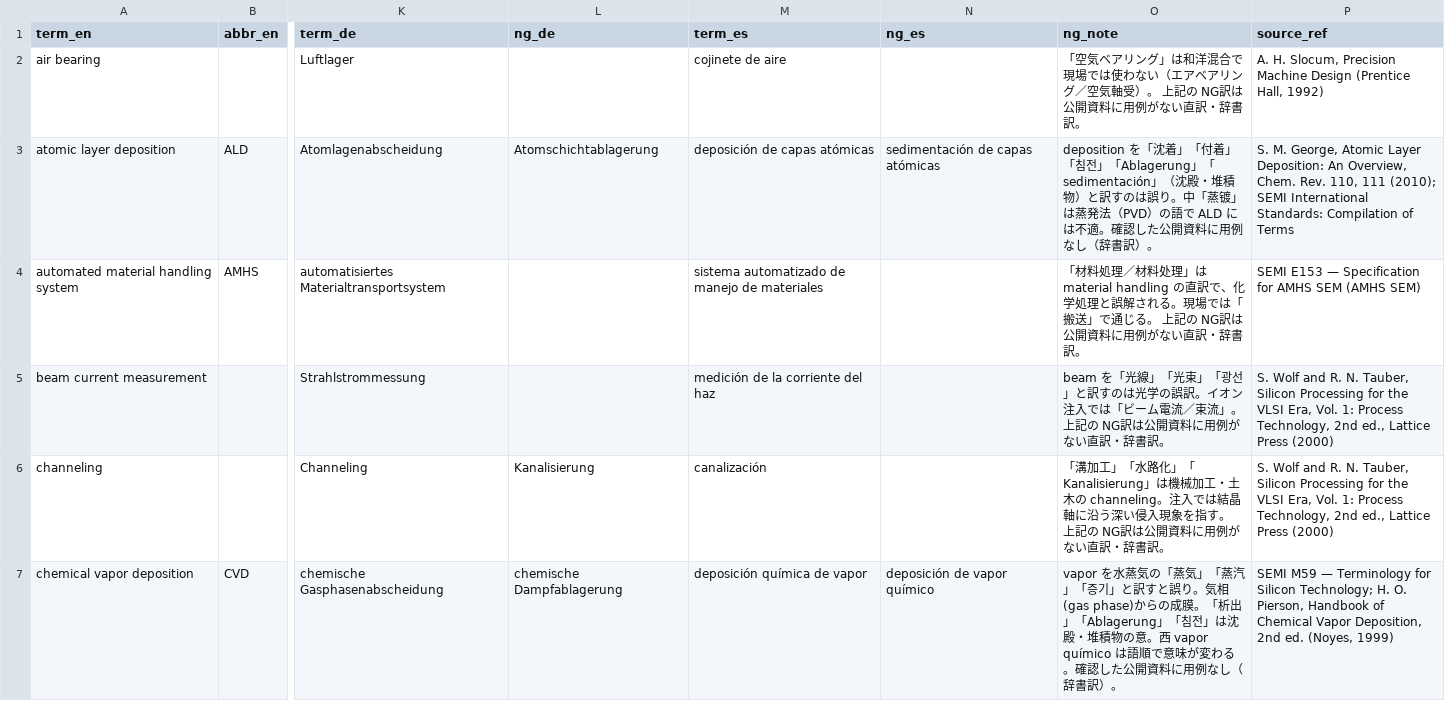
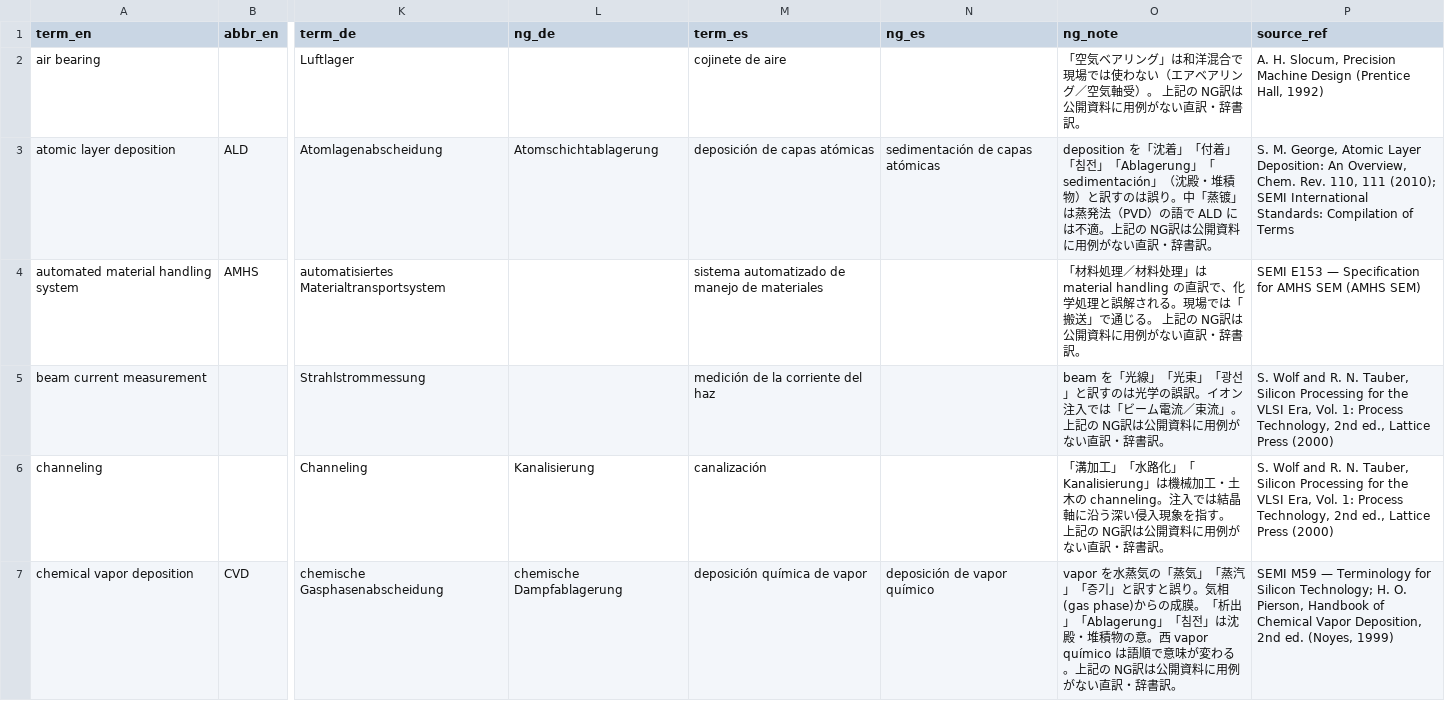
Before and after one commit to diffusionworks014-lgtm/diffusionworks-site, a CSV file: sample/semi-equipment-sample-50.csv, drawn as a sheet; only a part is shown, gaps mark what is left out; the diff covers the shown part only; the diff names each change by its address in the sheet, - before the commit and + after, or states it on an @@ line.

```diff
--- a/sample/semi-equipment-sample-50.csv
+++ b/sample/semi-equipment-sample-50.csv
-O3 (ng_note): …は不適。確認した公開資料に用例なし（辞書訳）。
+O3 (ng_note): …は不適。上記の NG訳は公開資料に用例がない直訳・辞書訳。
-O7 (ng_note): …変わる。確認した公開資料に用例なし（辞書訳）。
+O7 (ng_note): …変わる。上記の NG訳は公開資料に用例がない直訳・辞書訳。
```
Also changed, not shown: 17 edited cells elsewhere in this file, 2 other files.
